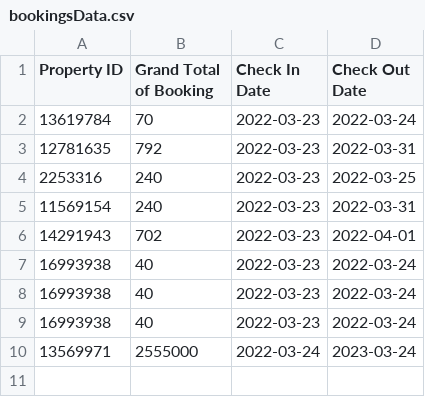
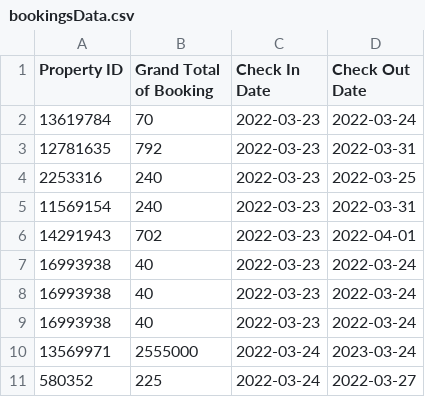
Before and after one commit to Splagon/CrimeTime, a CSV file: bookingsData.csv, drawn as a sheet.

```diff
--- a/bookingsData.csv
+++ b/bookingsData.csv
@@ -10 +10,2 @@
 "13569971","2555000","2022-03-24","2023-03-24"
+"580352","225","2022-03-24","2022-03-27"
```
Also changed, not shown: 16 other files.
